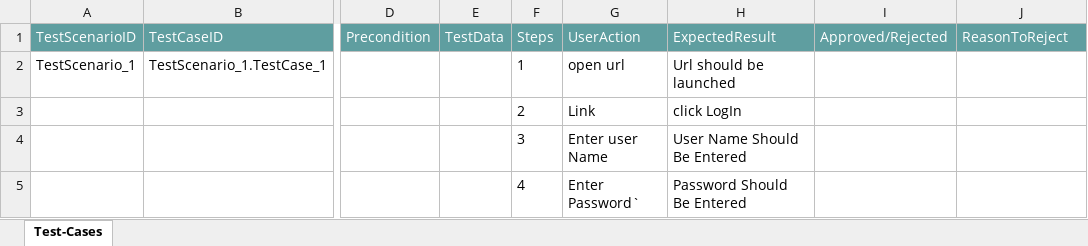
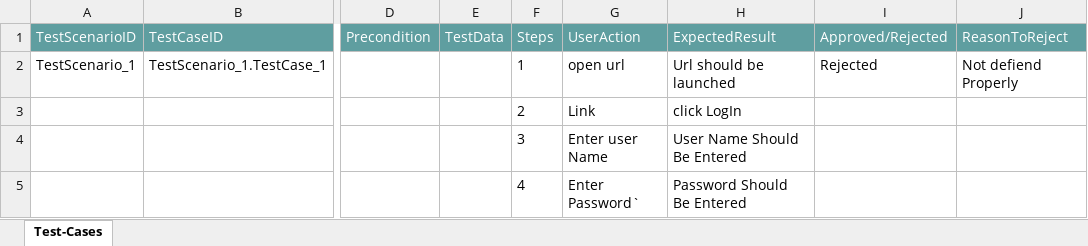
Before and after one commit to ShaikMohamedIrfan/Regressiontest, an Excel workbook: Testing.xlsx, sheet Test-Cases, drawn as a sheet; only a part is shown, gaps mark what is left out; values as stored, in another font and other column widths than the file's, no borders; table styles not drawn; the diff names each change by its address in the sheet, - before the commit and + after, or states it on an @@ line.

Commit message:
Add files via upload

```diff
--- a/Testing.xlsx (sheet Test-Cases)
+++ b/Testing.xlsx (sheet Test-Cases)
-I2 (Approved/Rejected): (empty)
+I2 (Approved/Rejected): Rejected
-J2 (ReasonToReject): (empty)
+J2 (ReasonToReject): Not defiend Properly
```
